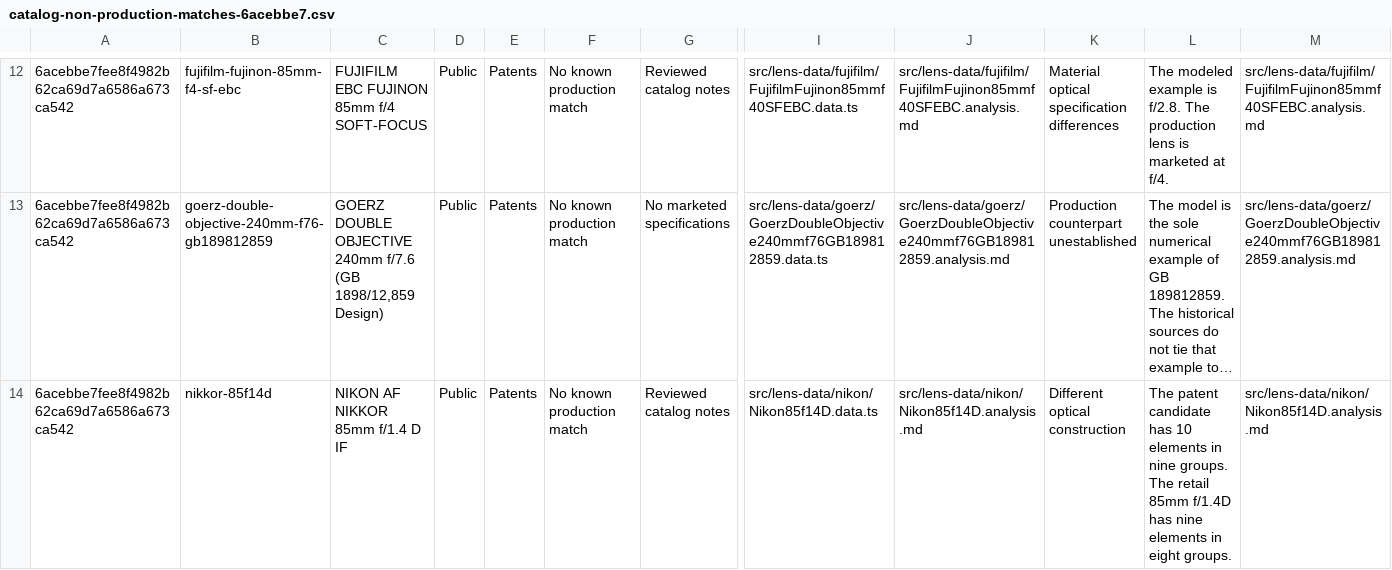
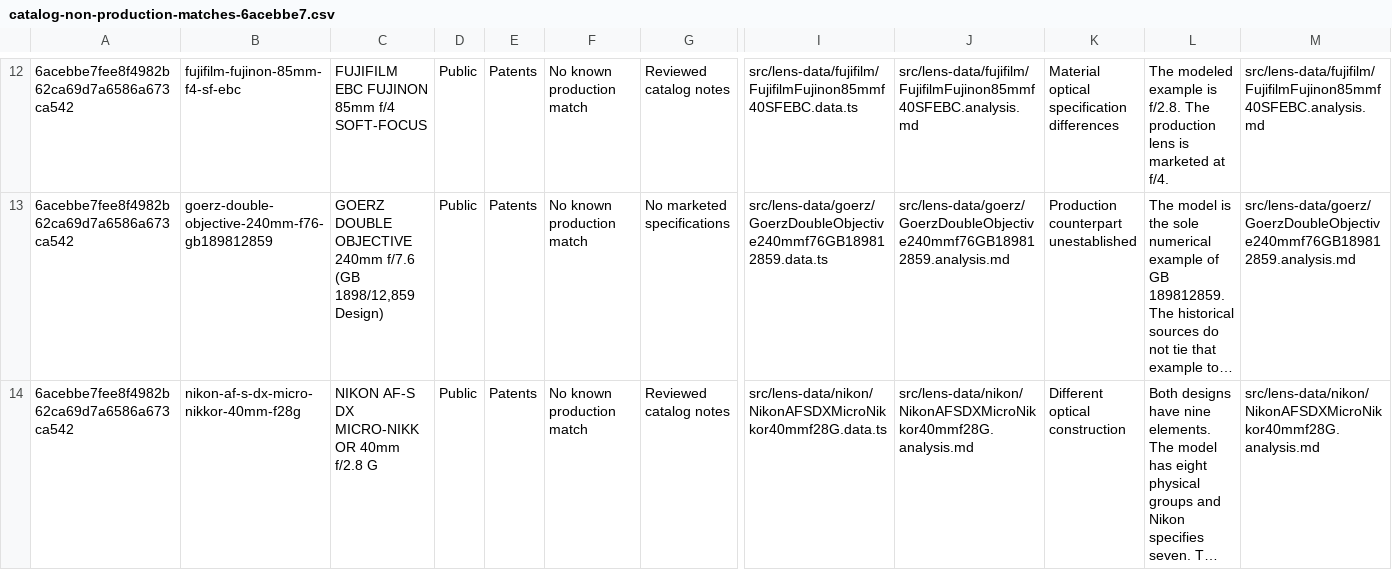
Before and after one commit to ronbuening/LensVisualizer, a CSV file: audit-artifacts/lens-library/catalog-non-production-matches-6acebbe7.csv, drawn as a sheet; only a part is shown, gaps mark what is left out; the shorter side is filled out with more unchanged rows; long unchanged cells end in …; rows hold the shown columns only; the diff covers the shown part only; the diff names each change by its address in the sheet, - before the commit and + after, or states it on an @@ line.

Commit message:
Record the three re-sourced lenses in the audit files
The Nikkor 85mm f/1.4D and Zoom-Micro 70-180mm now model examples that match the production lenses and
leave the non-match list. The Apo-Lanthar 180mm models the 178 mm example and stays listed pending the
owner's decision.

```diff
--- a/audit-artifacts/lens-library/catalog-non-production-matches-6acebbe7.csv
+++ b/audit-artifacts/lens-library/catalog-non-production-matches-6acebbe7.csv
-row 14: 6acebbe7fee8f4982b62ca69d7a6586a673ca542 | nikkor-85f14d | NIKON AF NIKKOR 85mm f/1.4 D IF | Public | Patents | No known production match | Reviewed catalog notes | src/lens-data/nikon/Nikon85f14D.data.ts | src/lens-data/nikon/Nikon85f14D.analysis.md | Different optical construction | The patent candidate has 10 elements in nine groups. The retail 85mm f/1.4D has nine elements in eight groups. | src/lens-data/nikon/Nikon85f14D.analysis.md
```
Also changed, not shown: 1 removed row and 5 edited cells elsewhere in this file, audit-artifacts/lens-library/catalog-audit-6acebbe7.csv.
